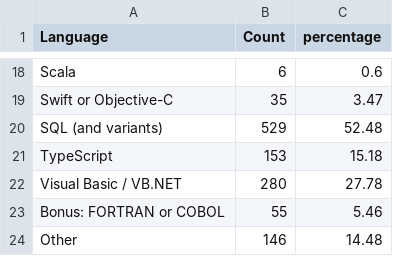
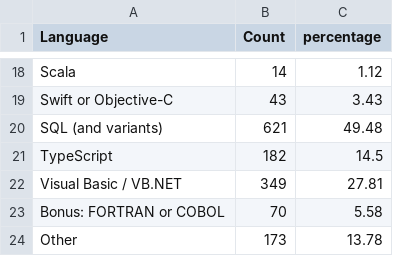
Before and after one commit to samewara/data-visualization, a CSV file: data-files/prog-languages.csv, drawn as a sheet; only a part is shown, gaps mark what is left out; the diff covers the shown part only; the diff names each change by its address in the sheet, - before the commit and + after, or states it on an @@ line.

Commit message:
Programming languages data updated

```diff
--- a/data-files/prog-languages.csv
+++ b/data-files/prog-languages.csv
-B18 (Count): 6
+B18 (Count): 14
-C18 (percentage): 0.6
+C18 (percentage): 1.12
-B19 (Count): 35
+B19 (Count): 43
-C19 (percentage): 3.47
+C19 (percentage): 3.43
-B20 (Count): 529
+B20 (Count): 621
-C20 (percentage): 52.48
+C20 (percentage): 49.48
-B21 (Count): 153
+B21 (Count): 182
-C21 (percentage): 15.18
+C21 (percentage): 14.5
-B22 (Count): 280
+B22 (Count): 349
-C22 (percentage): 27.78
+C22 (percentage): 27.81
-B23 (Count): 55
+B23 (Count): 70
-C23 (percentage): 5.46
+C23 (percentage): 5.58
-B24 (Count): 146
+B24 (Count): 173
-C24 (percentage): 14.48
+C24 (percentage): 13.78
```
Also changed, not shown: 32 edited cells elsewhere in this file, 1 other file.
